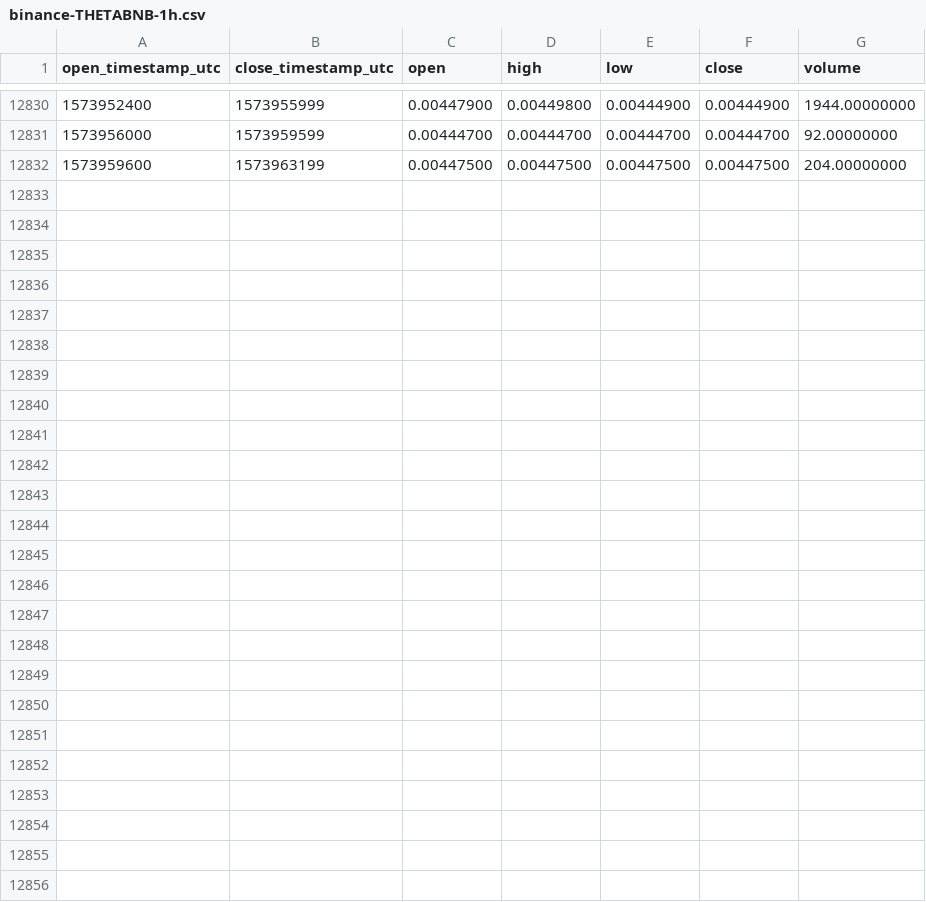
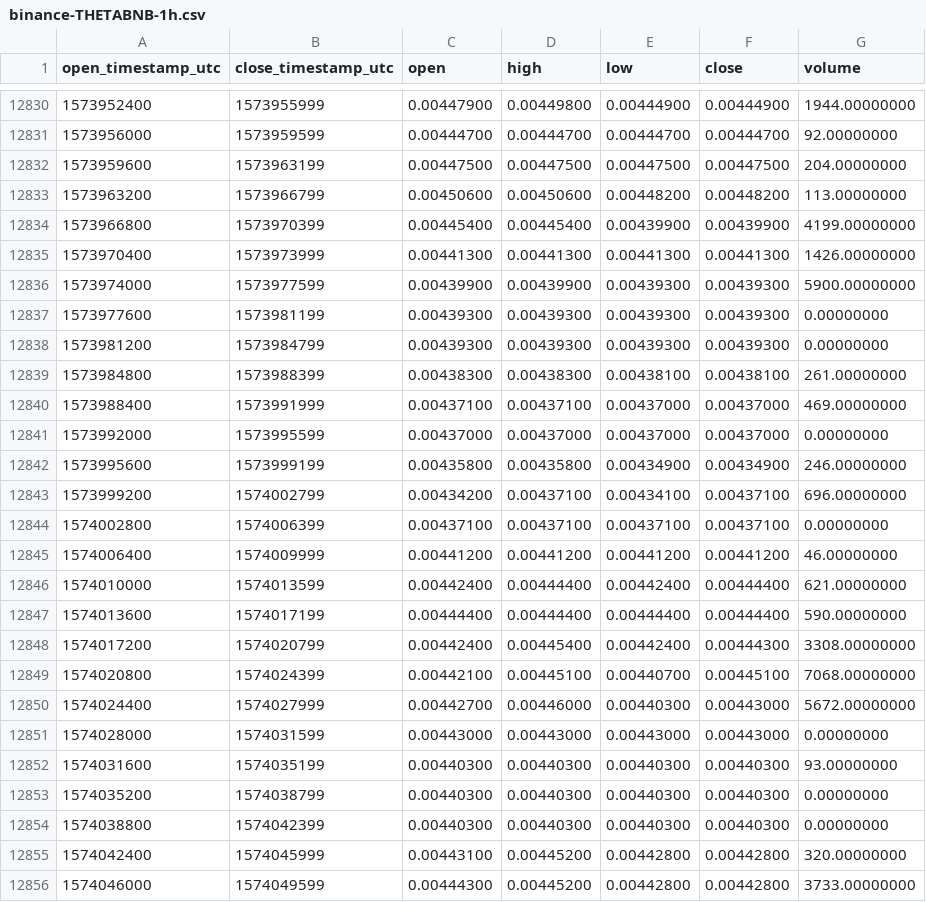
Before and after one commit to cryptobigbro/binance-THETABNB, a CSV file: binance-THETABNB-1h.csv, drawn as a sheet; only a part is shown, gaps mark what is left out; the diff names each change by its address in the sheet, - before the commit and + after, or states it on an @@ line.

Commit message:
Update OHLCV data.

```diff
--- a/binance-THETABNB-1h.csv
+++ b/binance-THETABNB-1h.csv
+row 12833: 1573963200 | 1573966799 | 0.00450600 | 0.00450600 | 0.00448200 | 0.00448200 | 113.00000000
+row 12834: 1573966800 | 1573970399 | 0.00445400 | 0.00445400 | 0.00439900 | 0.00439900 | 4199.00000000
+row 12835: 1573970400 | 1573973999 | 0.00441300 | 0.00441300 | 0.00441300 | 0.00441300 | 1426.00000000
+row 12836: 1573974000 | 1573977599 | 0.00439900 | 0.00439900 | 0.00439300 | 0.00439300 | 5900.00000000
+row 12837: 1573977600 | 1573981199 | 0.00439300 | 0.00439300 | 0.00439300 | 0.00439300 | 0.00000000
+row 12838: 1573981200 | 1573984799 | 0.00439300 | 0.00439300 | 0.00439300 | 0.00439300 | 0.00000000
+row 12839: 1573984800 | 1573988399 | 0.00438300 | 0.00438300 | 0.00438100 | 0.00438100 | 261.00000000
+row 12840: 1573988400 | 1573991999 | 0.00437100 | 0.00437100 | 0.00437000 | 0.00437000 | 469.00000000
+row 12841: 1573992000 | 1573995599 | 0.00437000 | 0.00437000 | 0.00437000 | 0.00437000 | 0.00000000
+row 12842: 1573995600 | 1573999199 | 0.00435800 | 0.00435800 | 0.00434900 | 0.00434900 | 246.00000000
+row 12843: 1573999200 | 1574002799 | 0.00434200 | 0.00437100 | 0.00434100 | 0.00437100 | 696.00000000
+row 12844: 1574002800 | 1574006399 | 0.00437100 | 0.00437100 | 0.00437100 | 0.00437100 | 0.00000000
+row 12845: 1574006400 | 1574009999 | 0.00441200 | 0.00441200 | 0.00441200 | 0.00441200 | 46.00000000
+row 12846: 1574010000 | 1574013599 | 0.00442400 | 0.00444400 | 0.00442400 | 0.00444400 | 621.00000000
+row 12847: 1574013600 | 1574017199 | 0.00444400 | 0.00444400 | 0.00444400 | 0.00444400 | 590.00000000
+row 12848: 1574017200 | 1574020799 | 0.00442400 | 0.00445400 | 0.00442400 | 0.00444300 | 3308.00000000
+row 12849: 1574020800 | 1574024399 | 0.00442100 | 0.00445100 | 0.00440700 | 0.00445100 | 7068.00000000
+row 12850: 1574024400 | 1574027999 | 0.00442700 | 0.00446000 | 0.00440300 | 0.00443000 | 5672.00000000
+row 12851: 1574028000 | 1574031599 | 0.00443000 | 0.00443000 | 0.00443000 | 0.00443000 | 0.00000000
+row 12852: 1574031600 | 1574035199 | 0.00440300 | 0.00440300 | 0.00440300 | 0.00440300 | 93.00000000
+row 12853: 1574035200 | 1574038799 | 0.00440300 | 0.00440300 | 0.00440300 | 0.00440300 | 0.00000000
+row 12854: 1574038800 | 1574042399 | 0.00440300 | 0.00440300 | 0.00440300 | 0.00440300 | 0.00000000
+row 12855: 1574042400 | 1574045999 | 0.00443100 | 0.00445200 | 0.00442800 | 0.00442800 | 320.00000000
+row 12856: 1574046000 | 1574049599 | 0.00444300 | 0.00445200 | 0.00442800 | 0.00442800 | 3733.00000000
```
Also changed, not shown: binance-THETABNB-1d.csv.
